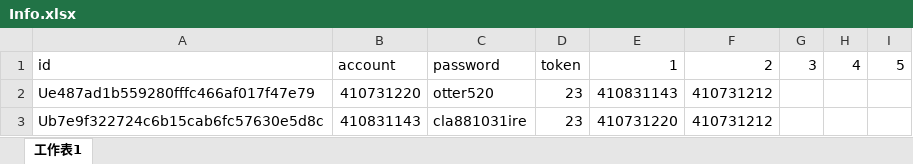
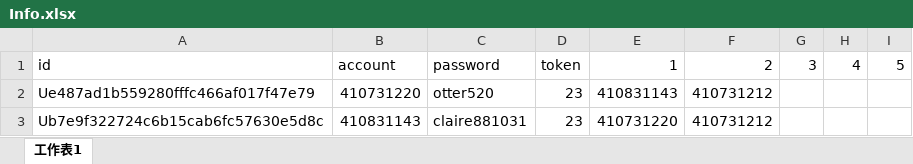
Before and after one commit to WeepTW/NKNU-Priority-Seat, an Excel workbook: run/Info.xlsx, sheet 工作表1, drawn as a sheet; values as stored, in another font and other column widths than the file's, no borders; the diff names each change by its address in the sheet, - before the commit and + after, or states it on an @@ line.

```diff
--- a/run/Info.xlsx (sheet 工作表1)
+++ b/run/Info.xlsx (sheet 工作表1)
-C3: cla881031ire
+C3: claire881031
```
Also changed, not shown: 4 other files.
